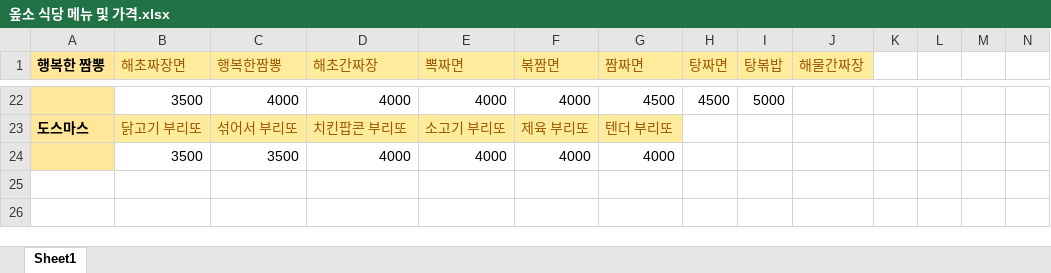
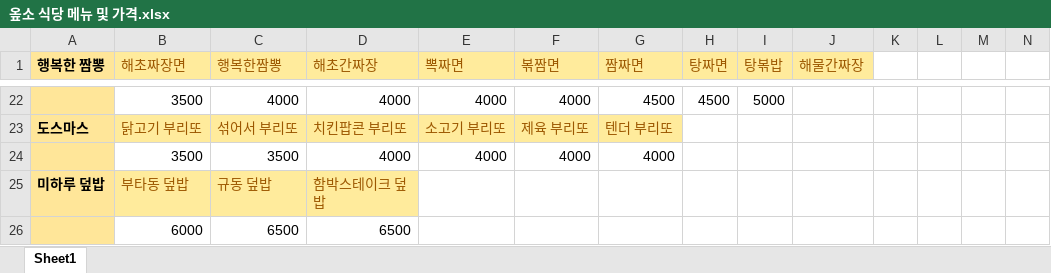
Before and after one commit to gbtwld/ERICA_MenuChooChun, an Excel workbook: 옾소 식당 메뉴 및 가격.xlsx, sheet Sheet1, drawn as a sheet; only a part is shown, gaps mark what is left out; values as stored, in another font and other column widths than the file's, no borders; rows hold the shown columns only; the diff names each change by its address in the sheet, - before the commit and + after, or states it on an @@ line.

Commit message:
메뉴추가<미하루 식당>

```diff
--- a/옾소 식당 메뉴 및 가격.xlsx (sheet Sheet1)
+++ b/옾소 식당 메뉴 및 가격.xlsx (sheet Sheet1)
+row 25: 미하루 덮밥 | 부타동 덮밥 | 규동 덮밥 | 함박스테이크 덮밥
+row 26:  | 6000 | 6500 | 6500
```
